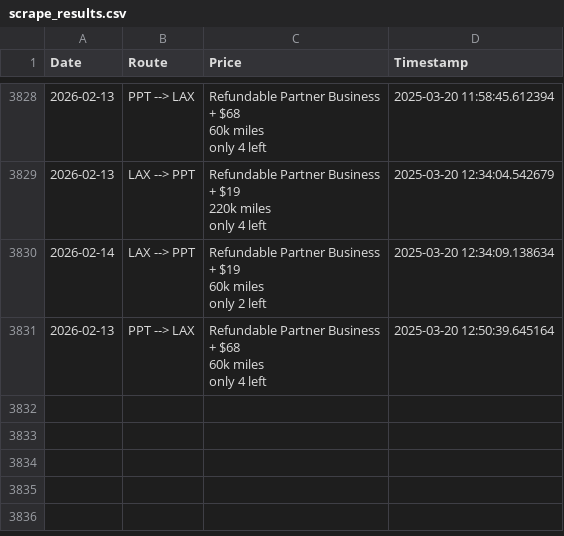
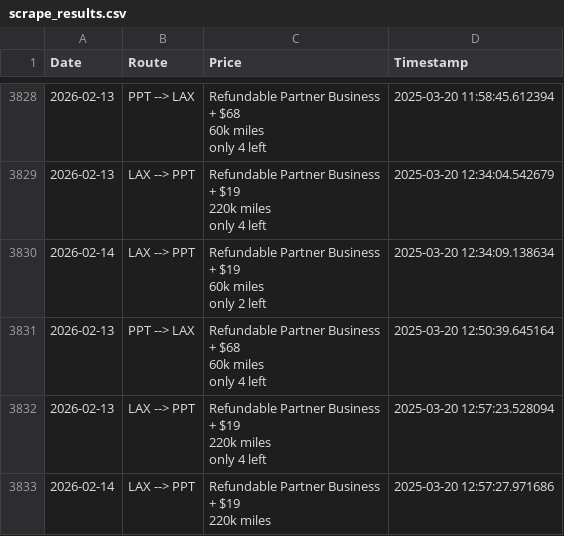
Before and after one commit to quinnstiegman/Waldorf-maldives-reward-search, a CSV file: scrape_results.csv, drawn as a sheet; only a part is shown, gaps mark what is left out.

```diff
--- a/scrape_results.csv
+++ b/scrape_results.csv
@@ -16571 +16571,8 @@ only 2 left",2025-03-20 12:34:09.138634
 only 4 left",2025-03-20 12:50:39.645164
+2026-02-13,LAX --> PPT,"Refundable Partner Business
++ $19
+220k miles
+only 4 left",2025-03-20 12:57:23.528094
+2026-02-14,LAX --> PPT,"Refundable Partner Business
++ $19
+220k miles",2025-03-20 12:57:27.971686
```
